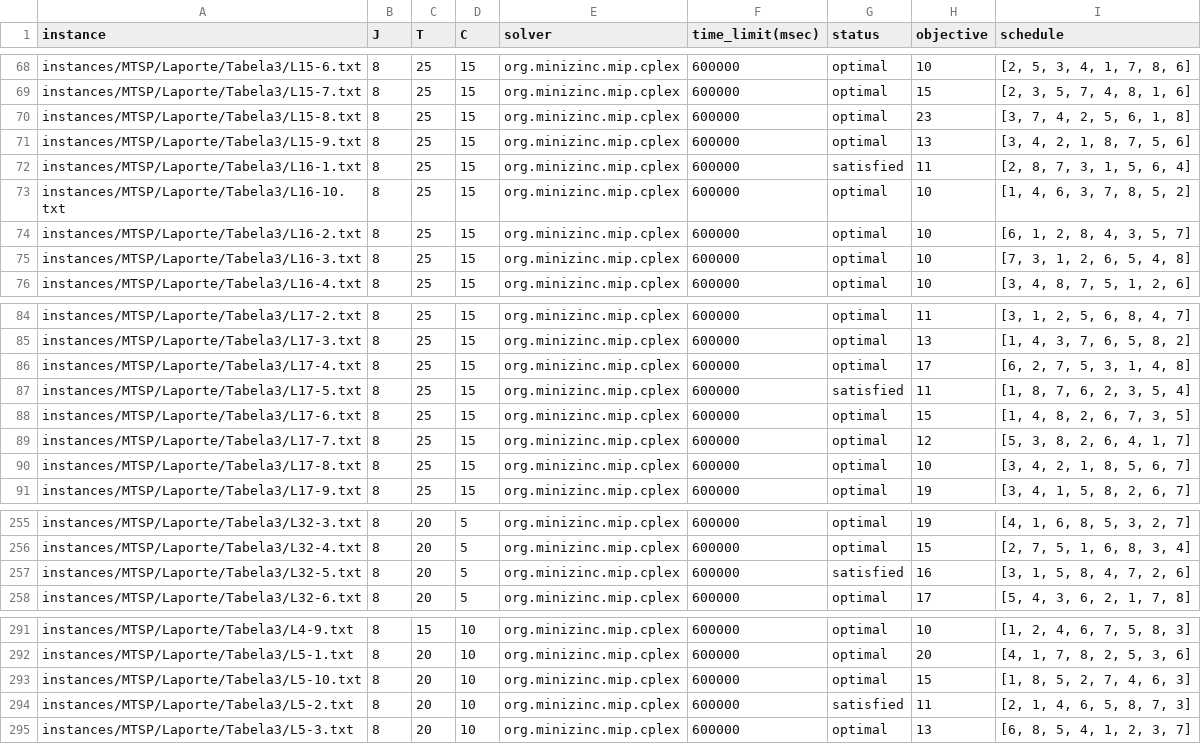
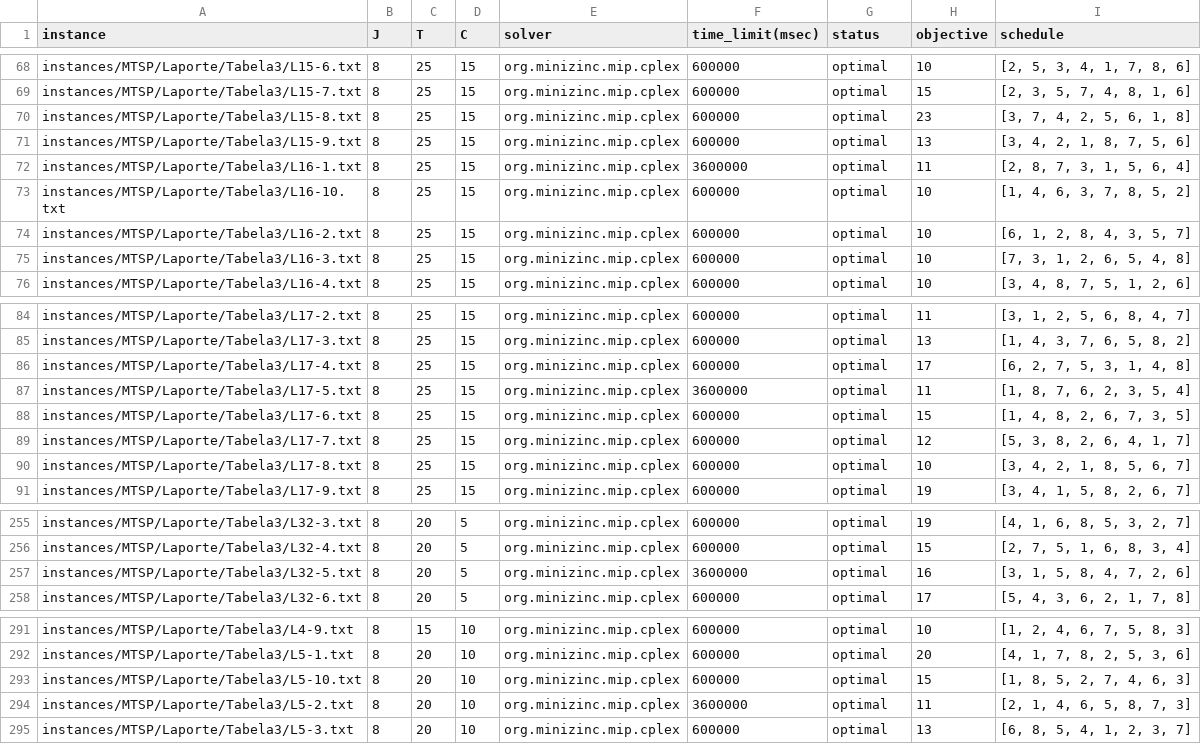
Before and after one commit to bokner/jstsp, a CSV file: results/laporte/tabela3-latest.csv, drawn as a sheet; only a part is shown, gaps mark what is left out.

Commit message:
Updated results (Laporte, tab 3,4,5,6)

```diff
--- a/results/laporte/tabela3-latest.csv
+++ b/results/laporte/tabela3-latest.csv
@@ -71,3 +71,3 @@ instances/MTSP/Laporte/Tabela3/L15-8.txt,8,25,15,org.minizinc.mip.cplex,600000,o
 instances/MTSP/Laporte/Tabela3/L15-9.txt,8,25,15,org.minizinc.mip.cplex,600000,optimal,13,"[3, 4, 2, 1, 8, 7, 5, 6]"
-instances/MTSP/Laporte/Tabela3/L16-1.txt,8,25,15,org.minizinc.mip.cplex,600000,satisfied,11,"[2, 8, 7, 3, 1, 5, 6, 4]"
+instances/MTSP/Laporte/Tabela3/L16-1.txt,8,25,15,org.minizinc.mip.cplex,3600000,optimal,11,"[2, 8, 7, 3, 1, 5, 6, 4]"
 instances/MTSP/Laporte/Tabela3/L16-10.txt,8,25,15,org.minizinc.mip.cplex,600000,optimal,10,"[1, 4, 6, 3, 7, 8, 5, 2]"
@@ -86,3 +86,3 @@ instances/MTSP/Laporte/Tabela3/L17-3.txt,8,25,15,org.minizinc.mip.cplex,600000,o
 instances/MTSP/Laporte/Tabela3/L17-4.txt,8,25,15,org.minizinc.mip.cplex,600000,optimal,17,"[6, 2, 7, 5, 3, 1, 4, 8]"
-instances/MTSP/Laporte/Tabela3/L17-5.txt,8,25,15,org.minizinc.mip.cplex,600000,satisfied,11,"[1, 8, 7, 6, 2, 3, 5, 4]"
+instances/MTSP/Laporte/Tabela3/L17-5.txt,8,25,15,org.minizinc.mip.cplex,3600000,optimal,11,"[1, 8, 7, 6, 2, 3, 5, 4]"
 instances/MTSP/Laporte/Tabela3/L17-6.txt,8,25,15,org.minizinc.mip.cplex,600000,optimal,15,"[1, 4, 8, 2, 6, 7, 3, 5]"
@@ -256,3 +256,3 @@ instances/MTSP/Laporte/Tabela3/L32-3.txt,8,20,5,org.minizinc.mip.cplex,600000,op
 instances/MTSP/Laporte/Tabela3/L32-4.txt,8,20,5,org.minizinc.mip.cplex,600000,optimal,15,"[2, 7, 5, 1, 6, 8, 3, 4]"
-instances/MTSP/Laporte/Tabela3/L32-5.txt,8,20,5,org.minizinc.mip.cplex,600000,satisfied,16,"[3, 1, 5, 8, 4, 7, 2, 6]"
+instances/MTSP/Laporte/Tabela3/L32-5.txt,8,20,5,org.minizinc.mip.cplex,3600000,optimal,16,"[3, 1, 5, 8, 4, 7, 2, 6]"
 instances/MTSP/Laporte/Tabela3/L32-6.txt,8,20,5,org.minizinc.mip.cplex,600000,optimal,17,"[5, 4, 3, 6, 2, 1, 7, 8]"
@@ -293,3 +293,3 @@ instances/MTSP/Laporte/Tabela3/L5-1.txt,8,20,10,org.minizinc.mip.cplex,600000,op
 instances/MTSP/Laporte/Tabela3/L5-10.txt,8,20,10,org.minizinc.mip.cplex,600000,optimal,15,"[1, 8, 5, 2, 7, 4, 6, 3]"
-instances/MTSP/Laporte/Tabela3/L5-2.txt,8,20,10,org.minizinc.mip.cplex,600000,satisfied,11,"[2, 1, 4, 6, 5, 8, 7, 3]"
+instances/MTSP/Laporte/Tabela3/L5-2.txt,8,20,10,org.minizinc.mip.cplex,3600000,optimal,11,"[2, 1, 4, 6, 5, 8, 7, 3]"
 instances/MTSP/Laporte/Tabela3/L5-3.txt,8,20,10,org.minizinc.mip.cplex,600000,optimal,13,"[6, 8, 5, 4, 1, 2, 3, 7]"
```
Also changed, not shown: results/laporte/tabela4-latest.csv, 2 other files.
